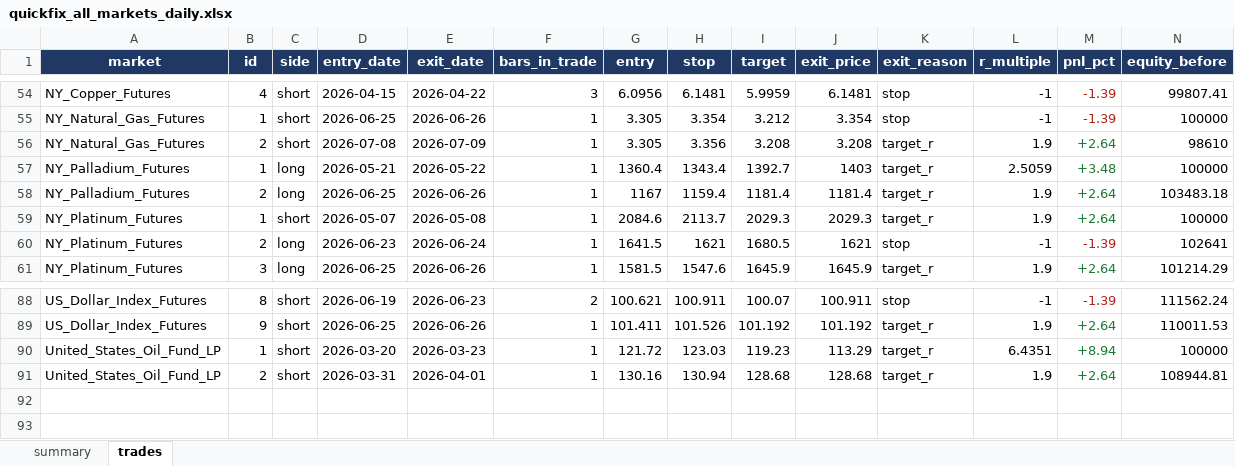
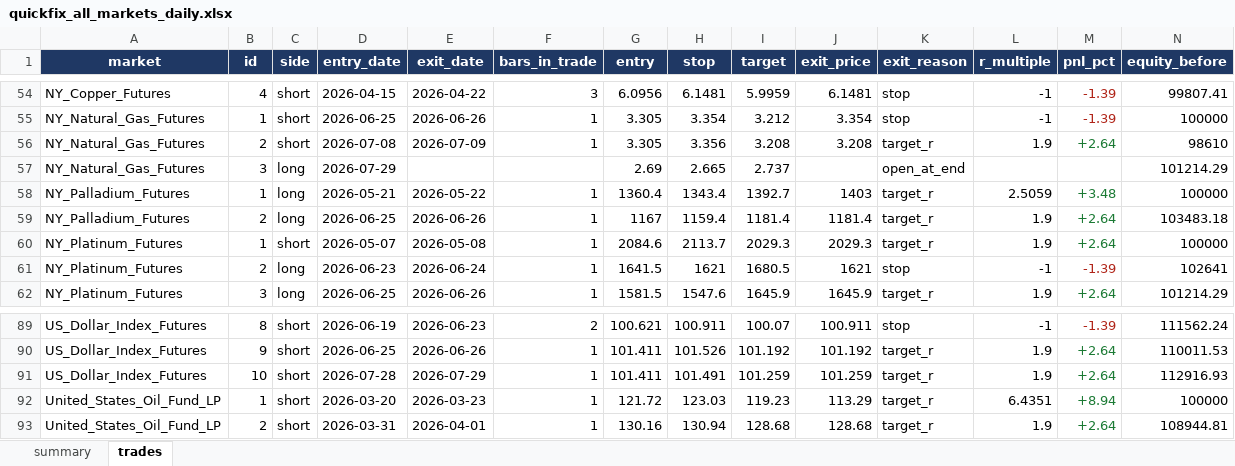
Before and after one commit to Rietveld800/strategy_tester, an Excel workbook: output/quickfix_all_markets_daily.xlsx, sheet trades, drawn as a sheet; only a part is shown, gaps mark what is left out; values as stored, in another font and other column widths than the file's, no borders; rows hold the shown columns only; the diff names each change by its address in the sheet, - before the commit and + after, or states it on an @@ line.

```diff
--- a/output/quickfix_all_markets_daily.xlsx (sheet trades)
+++ b/output/quickfix_all_markets_daily.xlsx (sheet trades)
+row 57: NY_Natural_Gas_Futures | 3 | long | 2026-07-29 |  |  | 2.69 | 2.665 | 2.737 |  | open_at_end |  |  | 101214.29
+row 91: US_Dollar_Index_Futures | 10 | short | 2026-07-28 | 2026-07-29 | 1 | 101.411 | 101.491 | 101.259 | 101.259 | target_r | 1.9 | +2.64 | 112916.93
```
Also changed, not shown: sheet summary, output/quickfix_portfolio_daily.xlsx, output/quickfixclose_all_markets_daily.xlsx, 24 other files.
